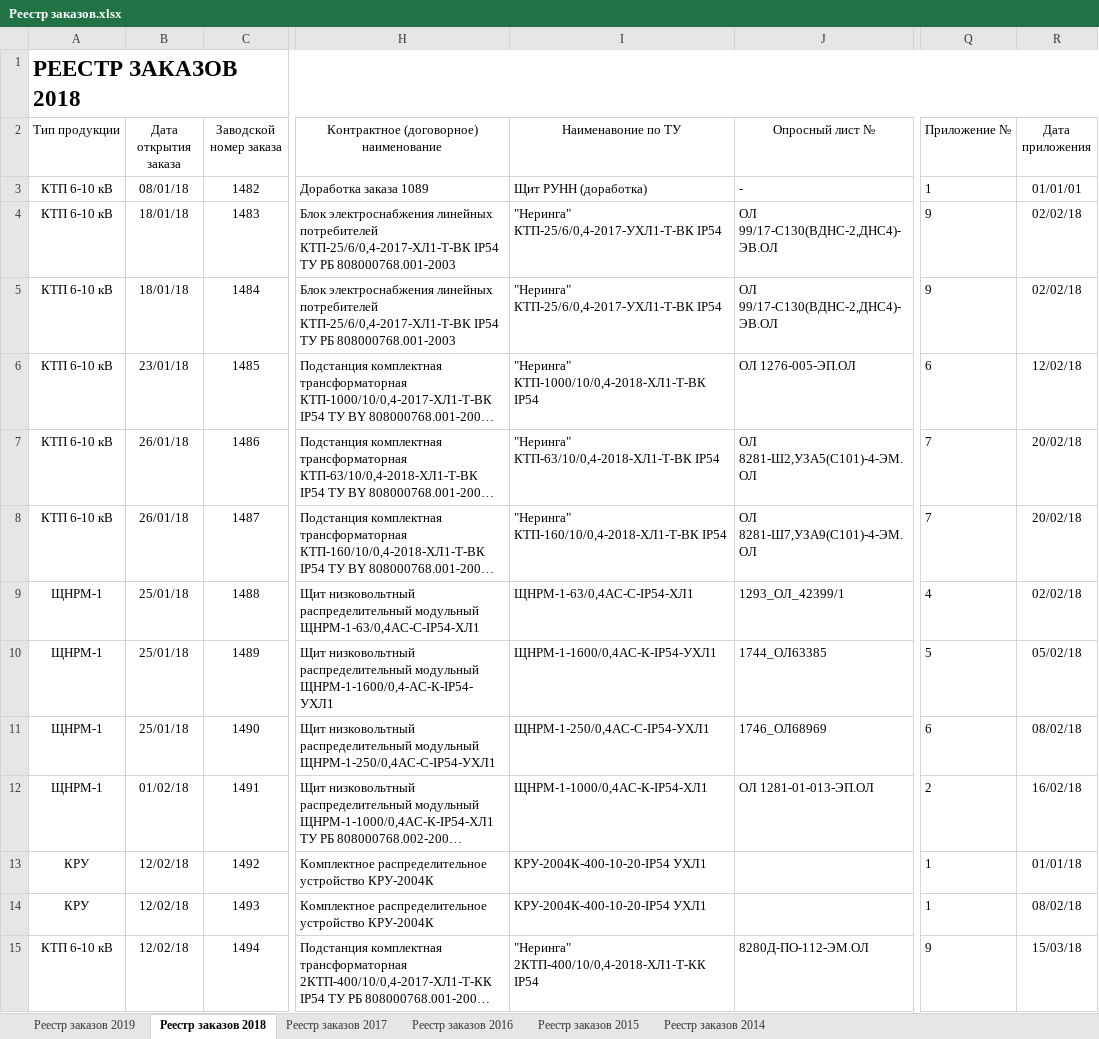
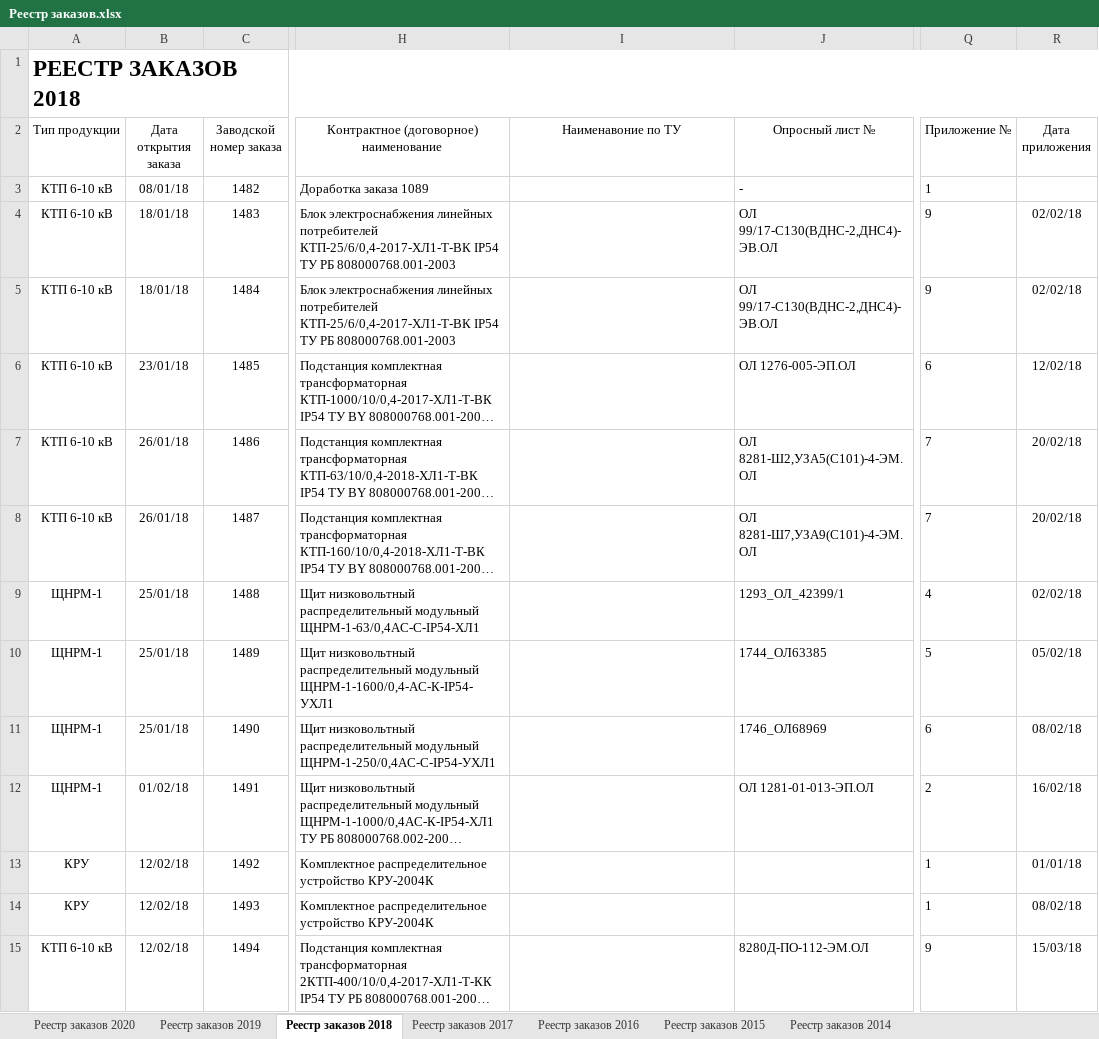
Before and after one commit to YuraMelnikov/Portal, an Excel workbook: Wiki/Areas/PZ/Contant/xlsx/Реестр заказов.xlsx, sheet Реестр заказов 2018, drawn as a sheet; only a part is shown, gaps mark what is left out; long unchanged cells end in …; values as stored, in another font and other column widths than the file's, no borders; charts and pictures and table styles not drawn; the diff covers the shown part only; the diff names each change by its address in the sheet, - before the commit and + after, or states it on an @@ line.

```diff
--- a/Wiki/Areas/PZ/Contant/xlsx/Реестр заказов.xlsx (sheet Реестр заказов 2018)
+++ b/Wiki/Areas/PZ/Contant/xlsx/Реестр заказов.xlsx (sheet Реестр заказов 2018)
+sheet tab: Реестр заказов 2020
-I3 (Наименавоние по ТУ): Щит РУНН (доработка)
+I3 (Наименавоние по ТУ): (empty)
-R3 (Дата приложения): 01/01/01
+R3 (Дата приложения): (empty)
-I4:I5 (Наименавоние по ТУ): "Неринга" КТП-25/6/0,4-2017-УХЛ1-Т-ВК IP54
+I4:I5 (Наименавоние по ТУ): (empty)
-I6 (Наименавоние по ТУ): "Неринга" КТП-1000/10/0,4-2018-ХЛ1-Т-ВК IP54
+I6 (Наименавоние по ТУ): (empty)
-I7 (Наименавоние по ТУ): "Неринга" КТП-63/10/0,4-2018-ХЛ1-Т-ВК IP54
+I7 (Наименавоние по ТУ): (empty)
-I8 (Наименавоние по ТУ): "Неринга" КТП-160/10/0,4-2018-ХЛ1-Т-ВК IP54
+I8 (Наименавоние по ТУ): (empty)
-I9 (Наименавоние по ТУ): ЩНРМ-1-63/0,4АС-С-IP54-ХЛ1
+I9 (Наименавоние по ТУ): (empty)
-I10 (Наименавоние по ТУ): ЩНРМ-1-1600/0,4АС-К-IP54-УХЛ1
+I10 (Наименавоние по ТУ): (empty)
-I11 (Наименавоние по ТУ): ЩНРМ-1-250/0,4AC-С-IP54-УХЛ1
+I11 (Наименавоние по ТУ): (empty)
-I12 (Наименавоние по ТУ): ЩНРМ-1-1000/0,4АС-К-IP54-ХЛ1
+I12 (Наименавоние по ТУ): (empty)
-I13:I14 (Наименавоние по ТУ): КРУ-2004К-400-10-20-IP54 УХЛ1
+I13:I14 (Наименавоние по ТУ): (empty)
-I15 (Наименавоние по ТУ): "Неринга" 2КТП-400/10/0,4-2018-ХЛ1-Т-КК IP54
+I15 (Наименавоние по ТУ): (empty)
```
Also changed, not shown: 506 edited cells elsewhere in this sheet, sheet Реестр заказов 2019, sheet Реестр заказов 2017, sheet Реестр заказов 2016, sheet Реестр заказов 2014, sheet Реестр заказов 2015, charts or pictures, 11 other files.
